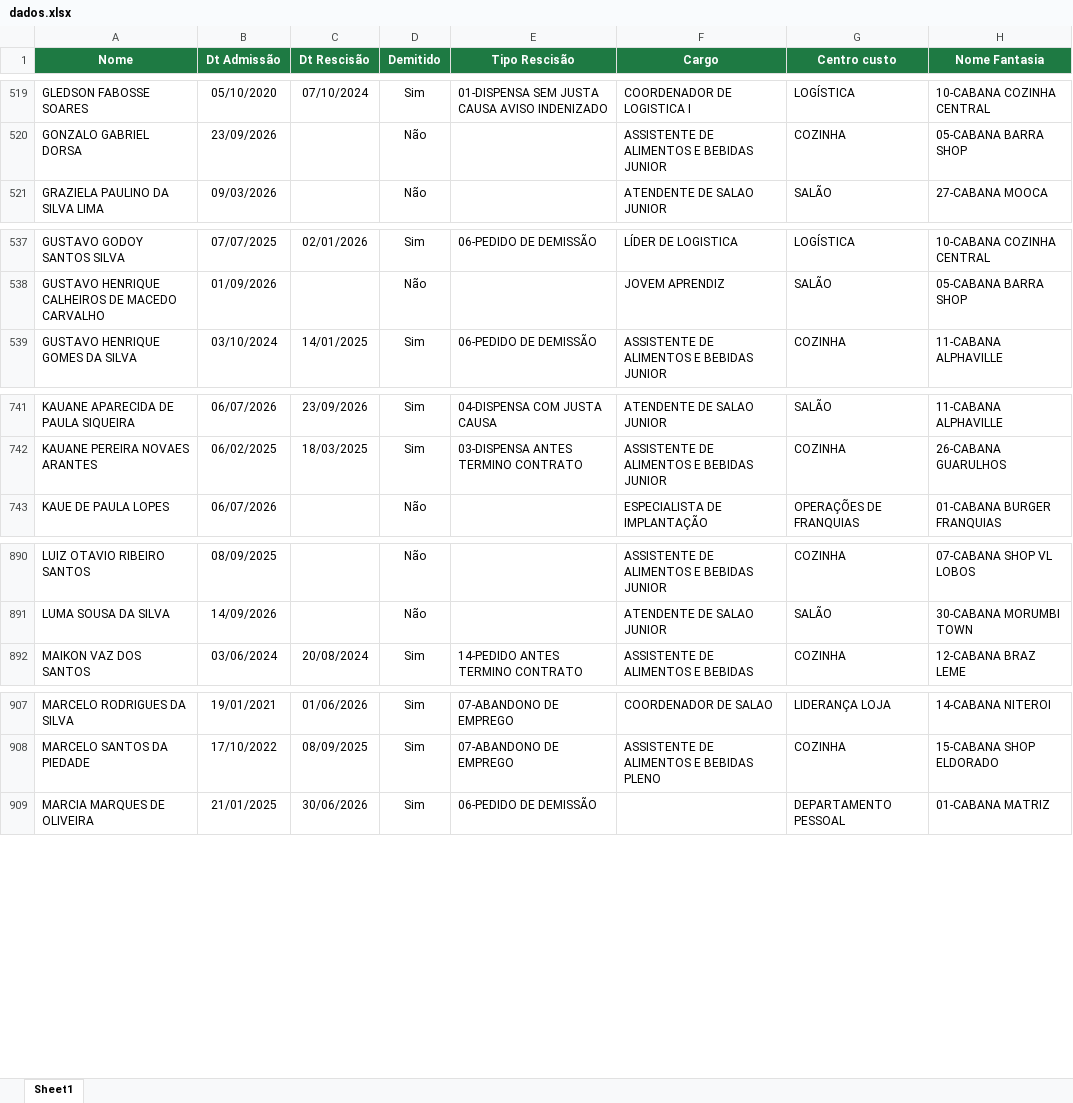
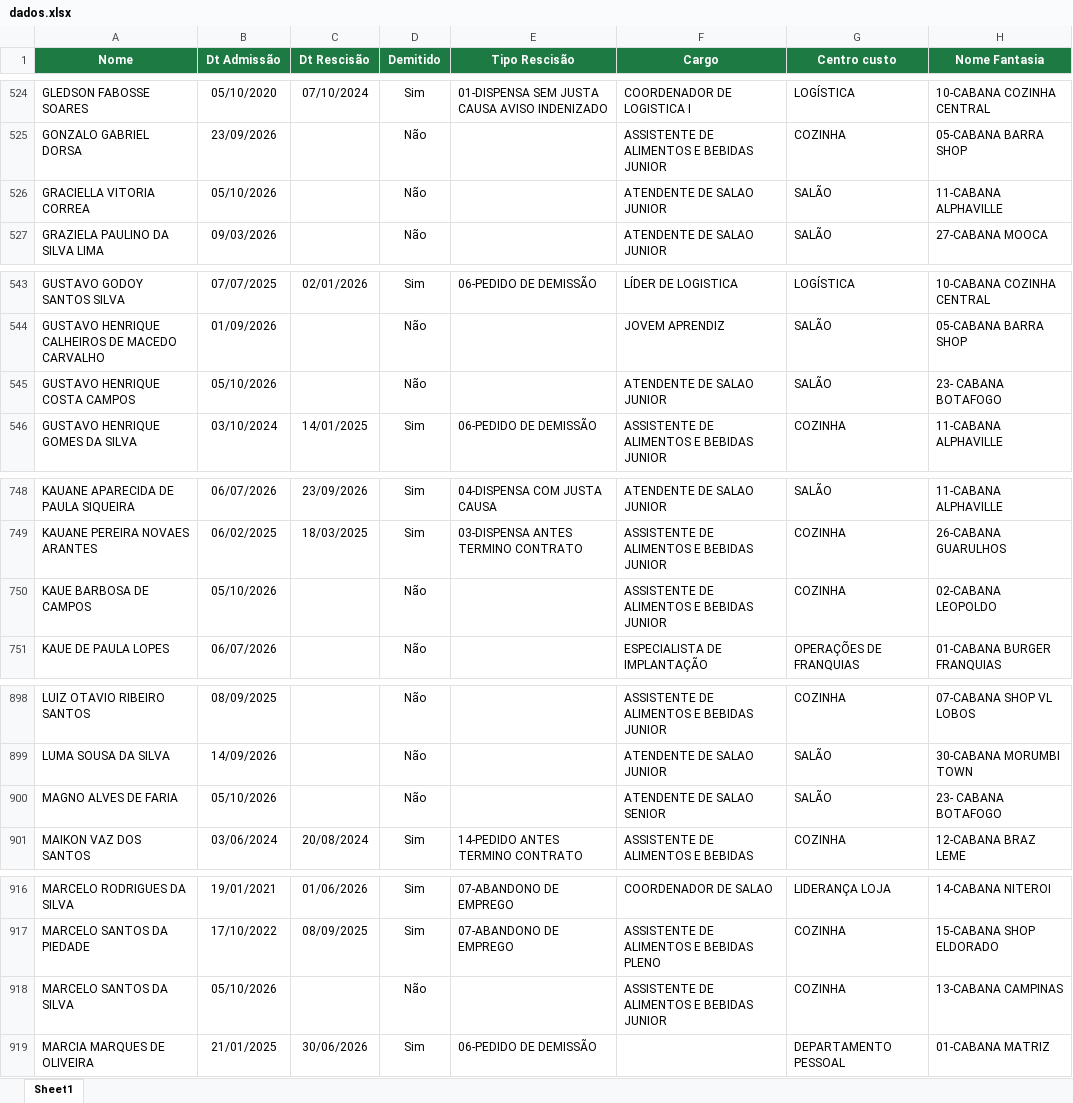
Before and after one commit to Eduardocurti/headcount, an Excel workbook: data/dados.xlsx, sheet Sheet1, drawn as a sheet; only a part is shown, gaps mark what is left out; values as stored, in another font and other column widths than the file's, no borders; the diff covers the shown part only; the diff names each change by its address in the sheet, - before the commit and + after, or states it on an @@ line.

```diff
--- a/data/dados.xlsx (sheet Sheet1)
+++ b/data/dados.xlsx (sheet Sheet1)
+row 526: GRACIELLA VITORIA CORREA | 05/10/2026 |  | Não |  | ATENDENTE DE SALAO JUNIOR | SALÃO | 11-CABANA ALPHAVILLE
+row 545: GUSTAVO HENRIQUE COSTA CAMPOS | 05/10/2026 |  | Não |  | ATENDENTE DE SALAO JUNIOR | SALÃO | 23- CABANA BOTAFOGO
+row 750: KAUE BARBOSA DE CAMPOS | 05/10/2026 |  | Não |  | ASSISTENTE DE ALIMENTOS E BEBIDAS JUNIOR | COZINHA | 02-CABANA LEOPOLDO
+row 900: MAGNO ALVES DE FARIA | 05/10/2026 |  | Não |  | ATENDENTE DE SALAO SENIOR | SALÃO | 23- CABANA BOTAFOGO
+row 918: MARCELO SANTOS DA SILVA | 05/10/2026 |  | Não |  | ASSISTENTE DE ALIMENTOS E BEBIDAS JUNIOR | COZINHA | 13-CABANA CAMPINAS
```
Also changed, not shown: 8 added rows and 27 edited cells elsewhere in this sheet.
